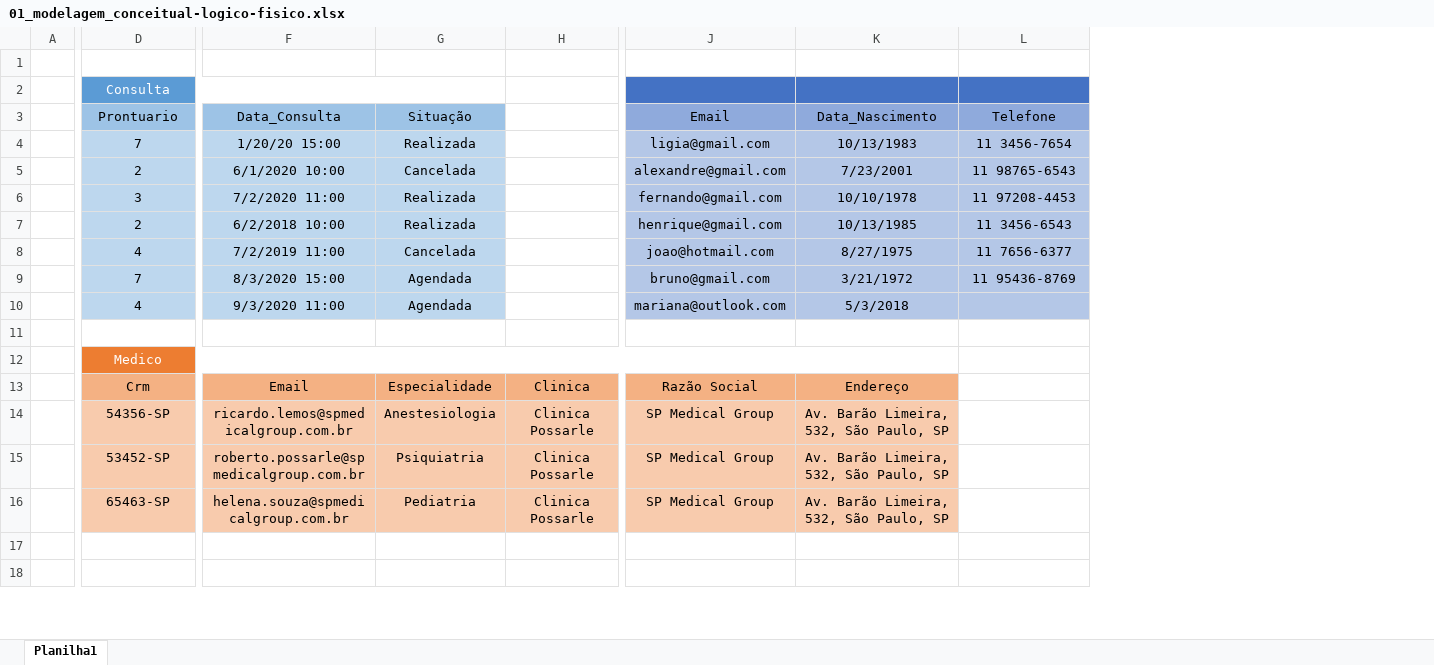
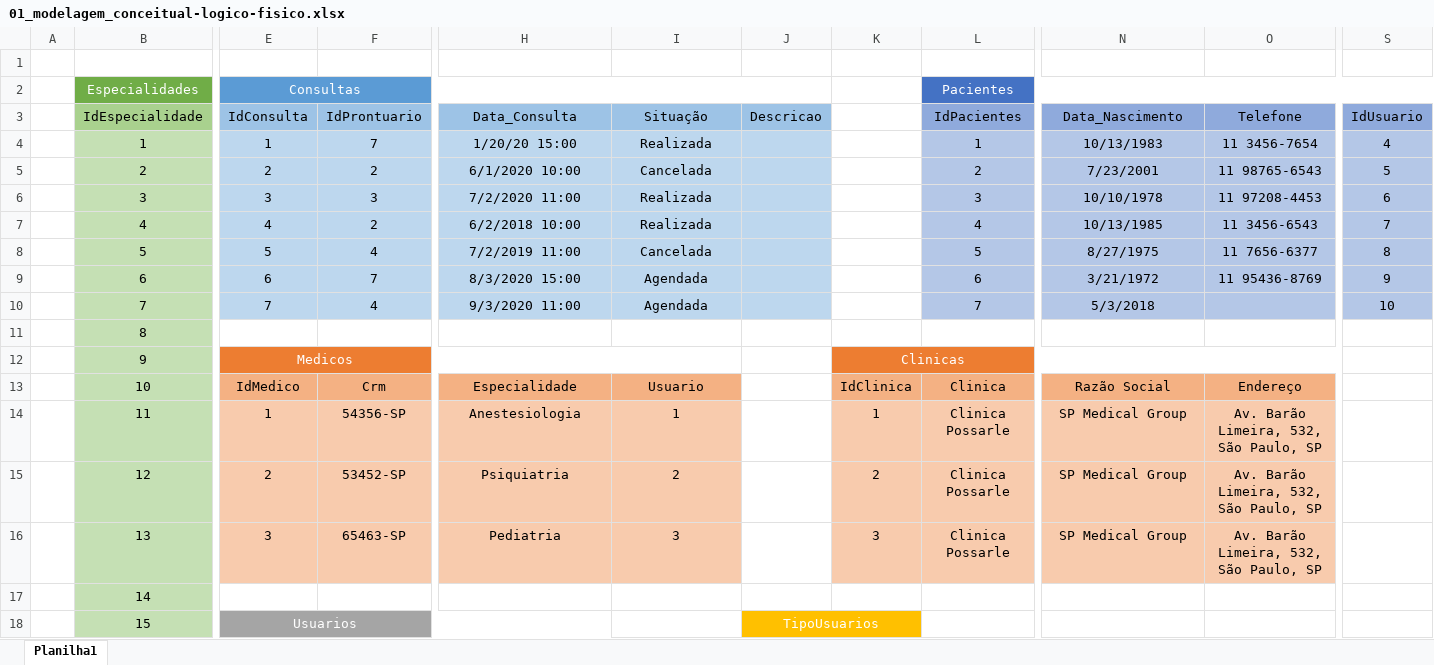
Before and after one commit to Meuniki/Senai-Dev, an Excel workbook: Spint_1-BancoDeDados/senai_spmedgroup/01_modelagem_conceitual-logico-fisico.xlsx, sheet Planilha1, drawn as a sheet; only a part is shown, gaps mark what is left out; values as stored, in another font and other column widths than the file's, no borders; removed rows and columns are numbered as before the commit, all else as after; rows hold the shown columns only; the diff covers the shown part only; the diff names each change by its address in the sheet, - before the commit and + after, or states it on an @@ line.

Commit message:
SpMedicaGroup

```diff
--- a/Spint_1-BancoDeDados/senai_spmedgroup/01_modelagem_conceitual-logico-fisico.xlsx (sheet Planilha1)
+++ b/Spint_1-BancoDeDados/senai_spmedgroup/01_modelagem_conceitual-logico-fisico.xlsx (sheet Planilha1)
+column B (IdEspecialidade), rows 4-18: 1 | 2 | 3 | 4 | 5 | 6 | 7 | 8 | 9 | 10 | 11 | 12 | 13 | 14 | 15
+column E (IdConsulta), rows 4-18: 1 | 2 | 3 | 4 | 5 | 6 | 7 |  | Medicos | IdMedico | 1 | 2 | 3 |  | Usuarios
+column J (Descricao), row 18: TipoUsuarios
+column K, rows 12-16: Clinicas | IdClinica | 1 | 2 | 3
-column J (Email), rows 4-16: ligia@gmail.com | alexandre@gmail.com | fernando@gmail.com | henrique@gmail.com | joao@hotmail.com | bruno@gmail.com | mariana@outlook.com |  |  | Razão Social | SP Medical Group | SP Medical Group | SP Medical Group
+column S (IdUsuario), rows 4-10: 4 | 5 | 6 | 7 | 8 | 9 | 10
-row 2:  | Consulta
+row 2:  | Especialidades | Consultas |  |  |  |  |  | Pacientes
-F3: Prontuario
+F3: IdProntuario
-L3: (empty)
+L3: IdPacientes
-L3 fill: none
+L3 fill: #8FAADC
-L4 (IdPacientes): (empty)
+L4 (IdPacientes): 1
-L4:L10 fill: none
+L4:L10 fill: #B4C7E7
-L5 (IdPacientes): (empty)
+L5 (IdPacientes): 2
-L6 (IdPacientes): (empty)
+L6 (IdPacientes): 3
-L7 (IdPacientes): (empty)
+L7 (IdPacientes): 4
-L8 (IdPacientes): (empty)
+L8 (IdPacientes): 5
-L9 (IdPacientes): (empty)
+L9 (IdPacientes): 6
-L10 (IdPacientes): (empty)
+L10 (IdPacientes): 7
-F12 (IdProntuario): Medico
+F12 (IdProntuario): (empty)
-D12:K12 merged
-O12 fill: none
+O12 fill: #ED7D31
-H13 (Data_Consulta): Email
+H13 (Data_Consulta): Especialidade
-I13 (Situação): Especialidade
+I13 (Situação): Usuario
-N13 (Data_Nascimento): Endereço
+N13 (Data_Nascimento): Razão Social
-O13 (Telefone): (empty)
+O13 (Telefone): Endereço
-O13 fill: none
+O13 fill: #F4B183
-H14 (Data_Consulta): ricardo.lemos@spmedicalgroup.com.br
+H14 (Data_Consulta): Anestesiologia
-I14 (Situação): Anestesiologia
+I14 (Situação): 1
-N14:N16 (Data_Nascimento): Av. Barão Limeira, 532, São Paulo, SP
+N14:N16 (Data_Nascimento): SP Medical Group
-O14:O16 (Telefone): (empty)
+O14:O16 (Telefone): Av. Barão Limeira, 532, São Paulo, SP
-O14:O16 fill: none
+O14:O16 fill: #F8CBAD
-H15 (Data_Consulta): roberto.possarle@spmedicalgroup.com.br
+H15 (Data_Consulta): Psiquiatria
-I15 (Situação): Psiquiatria
+I15 (Situação): 2
-H16 (Data_Consulta): helena.souza@spmedicalgroup.com.br
+H16 (Data_Consulta): Pediatria
-I16 (Situação): Pediatria
+I16 (Situação): 3
-F18:H18 fill: none
+F18:H18 fill: #A5A5A5
```
Also changed, not shown: 11 added rows, 2 removed rows, 1 edited cell and cell formats elsewhere in this sheet, 41 other files.
